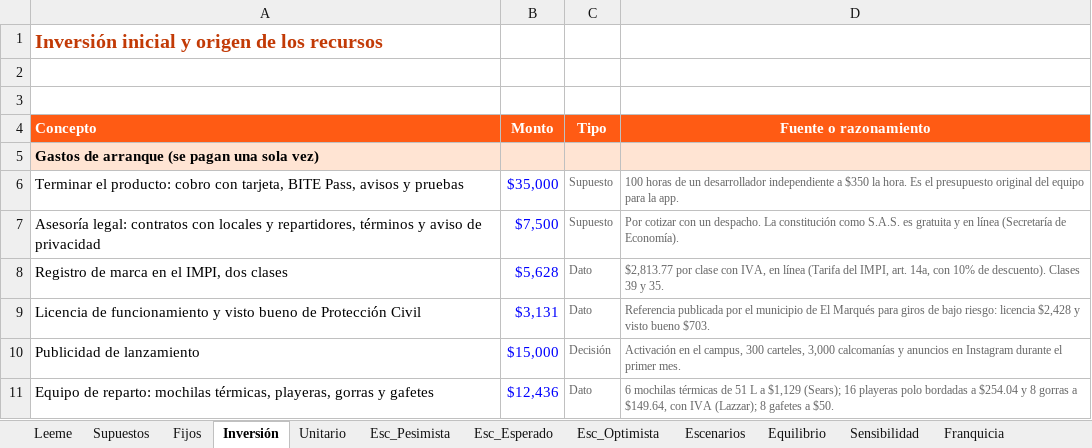
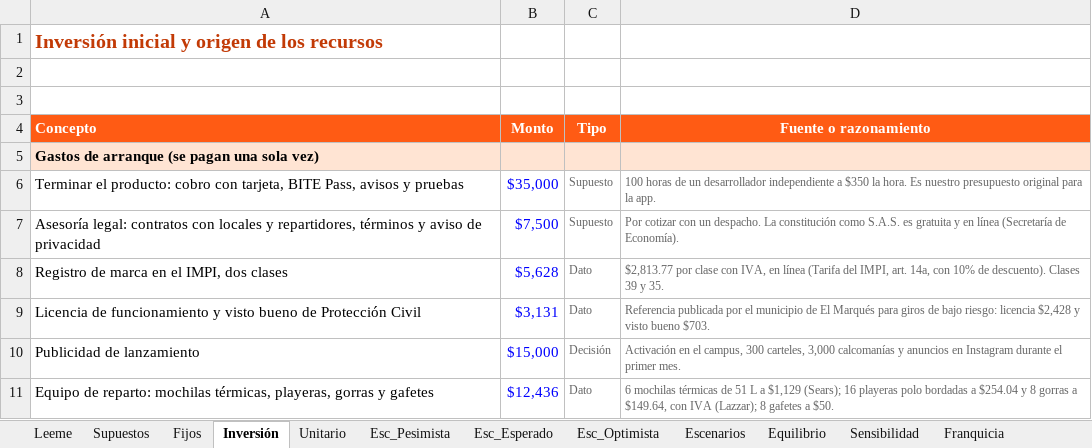
Before and after one commit to Drjuampita/bite, an Excel workbook: plan/BITE_Modelo_Financiero.xlsx, sheet Inversión, drawn as a sheet; only a part is shown; values as stored, in another font and other column widths than the file's, no borders; the diff names each change by its address in the sheet, - before the commit and + after, or states it on an @@ line.

```diff
--- a/plan/BITE_Modelo_Financiero.xlsx (sheet Inversión)
+++ b/plan/BITE_Modelo_Financiero.xlsx (sheet Inversión)
-D6 (Fuente o razonamiento): …hora. Es el presupuesto original del equipo para la…
+D6 (Fuente o razonamiento): …hora. Es nuestro presupuesto original para la…
```
Also changed, not shown: sheet Supuestos, sheet Leeme, 13 other files.
